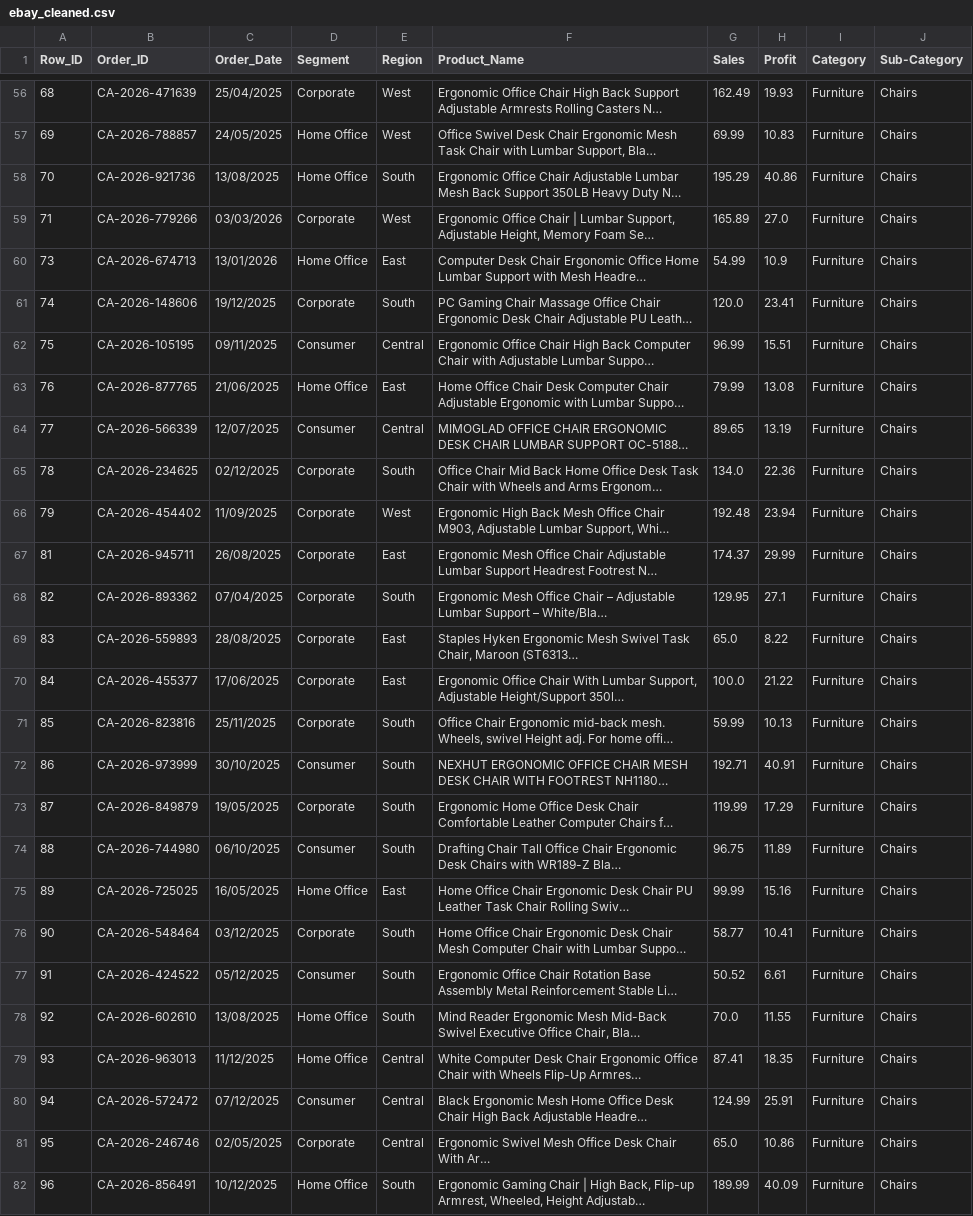
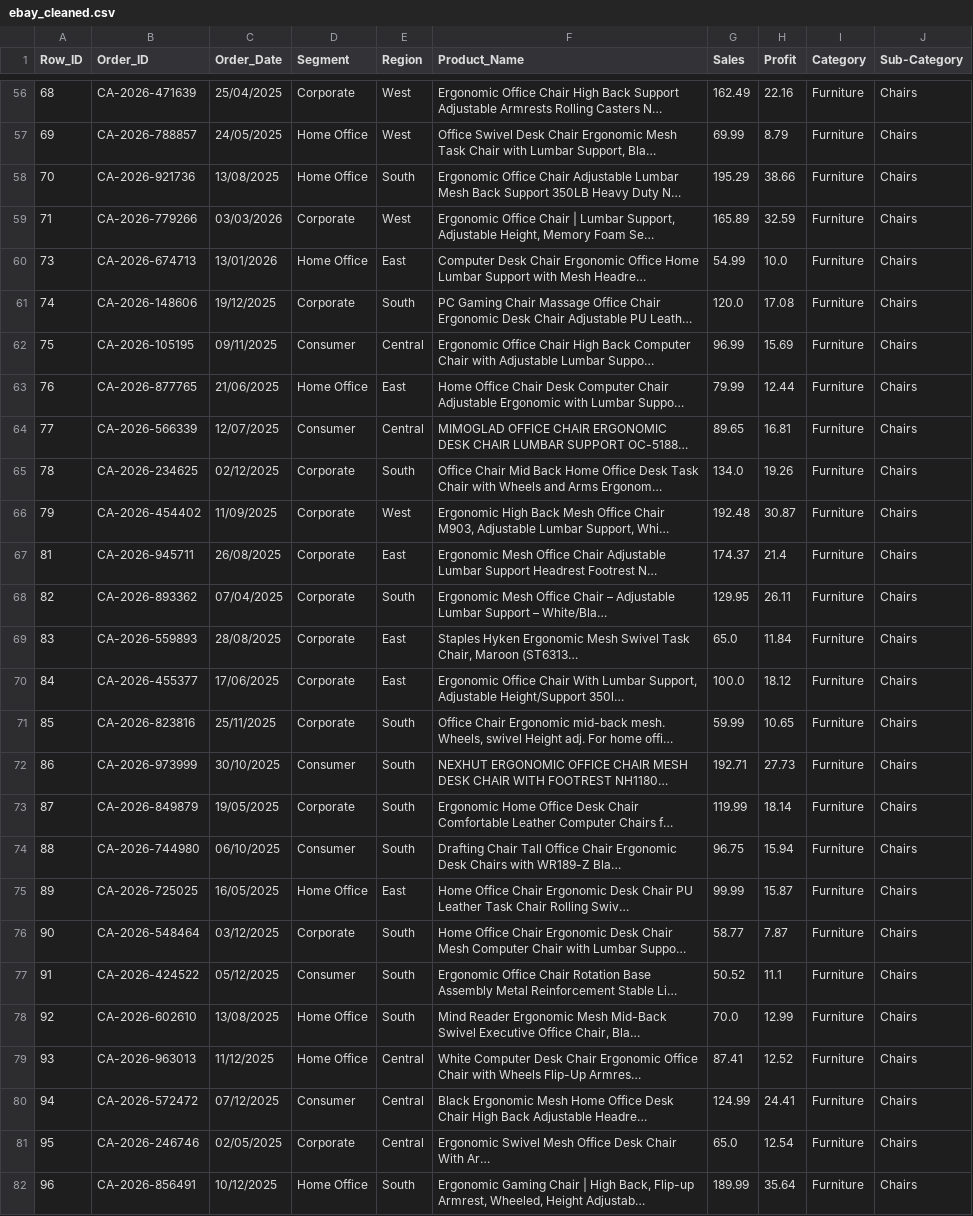
Before and after one commit to Ayush080-bct/Superstore-data-pipeline, a CSV file: data/processed/ebay_cleaned.csv, drawn as a sheet; only a part is shown, gaps mark what is left out; long unchanged cells end in …; the diff covers the shown part only; the diff names each change by its address in the sheet, - before the commit and + after, or states it on an @@ line.

```diff
--- a/data/processed/ebay_cleaned.csv
+++ b/data/processed/ebay_cleaned.csv
-H56 (Profit): 19.93
+H56 (Profit): 22.16
-H57 (Profit): 10.83
+H57 (Profit): 8.79
-H58 (Profit): 40.86
+H58 (Profit): 38.66
-H59 (Profit): 27.0
+H59 (Profit): 32.59
-H60 (Profit): 10.9
+H60 (Profit): 10.0
-H61 (Profit): 23.41
+H61 (Profit): 17.08
-H62 (Profit): 15.51
+H62 (Profit): 15.69
-H63 (Profit): 13.08
+H63 (Profit): 12.44
-H64 (Profit): 13.19
+H64 (Profit): 16.81
-H65 (Profit): 22.36
+H65 (Profit): 19.26
-H66 (Profit): 23.94
+H66 (Profit): 30.87
-H67 (Profit): 29.99
+H67 (Profit): 21.4
-H68 (Profit): 27.1
+H68 (Profit): 26.11
-H69 (Profit): 8.22
+H69 (Profit): 11.84
-H70 (Profit): 21.22
+H70 (Profit): 18.12
-H71 (Profit): 10.13
+H71 (Profit): 10.65
-H72 (Profit): 40.91
+H72 (Profit): 27.73
-H73 (Profit): 17.29
+H73 (Profit): 18.14
-H74 (Profit): 11.89
+H74 (Profit): 15.94
-H75 (Profit): 15.16
+H75 (Profit): 15.87
-H76 (Profit): 10.41
+H76 (Profit): 7.87
-H77 (Profit): 6.61
+H77 (Profit): 11.1
-H78 (Profit): 11.55
+H78 (Profit): 12.99
-H79 (Profit): 18.35
+H79 (Profit): 12.52
-H80 (Profit): 25.91
+H80 (Profit): 24.41
-H81 (Profit): 10.86
+H81 (Profit): 12.54
-H82 (Profit): 40.09
+H82 (Profit): 35.64
```
Also changed, not shown: 54 edited cells elsewhere in this file, 2 other files.
